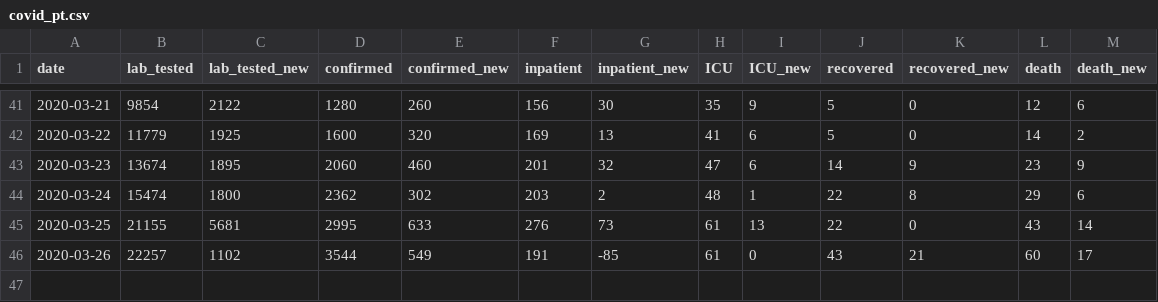
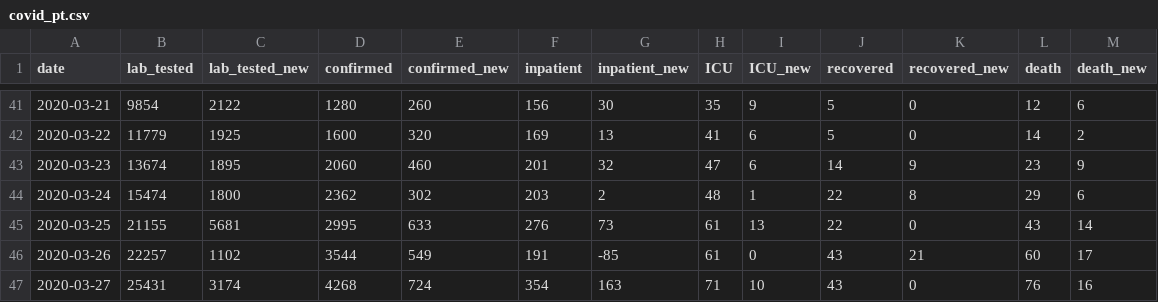
Before and after one commit to pesobreiro/jupyternotebooks, a CSV file: dados/covid_pt.csv, drawn as a sheet; only a part is shown, gaps mark what is left out; the diff names each change by its address in the sheet, - before the commit and + after, or states it on an @@ line.

Commit message:
update

```diff
--- a/dados/covid_pt.csv
+++ b/dados/covid_pt.csv
+row 47: 2020-03-27 | 25431 | 3174 | 4268 | 724 | 354 | 163 | 71 | 10 | 43 | 0 | 76 | 16
```
